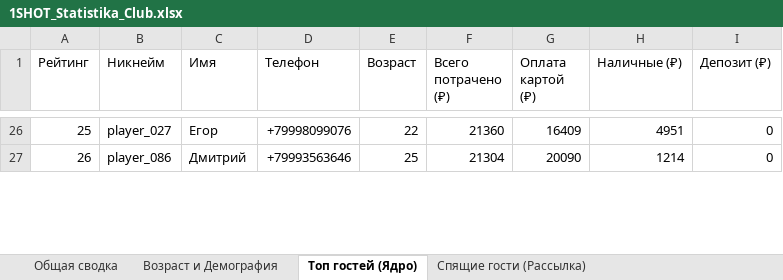
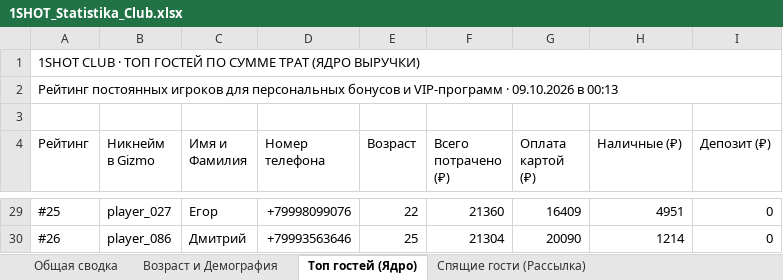
Before and after one commit to tengizka/1shot, an Excel workbook: 1SHOT_Statistika_Club.xlsx, sheet Топ гостей (Ядро), drawn as a sheet; only a part is shown, gaps mark what is left out; values as stored, in another font and other column widths than the file's, no cell formats; addresses are those after the commit; the diff covers the shown part only; the diff names each change by its address in the sheet, - before the commit and + after, or states it on an @@ line.

```diff
--- a/1SHOT_Statistika_Club.xlsx (sheet Топ гостей (Ядро))
+++ b/1SHOT_Statistika_Club.xlsx (sheet Топ гостей (Ядро))
+row 1: 1SHOT CLUB · ТОП ГОСТЕЙ ПО СУММЕ ТРАТ (ЯДРО ВЫРУЧКИ)
+row 2: Рейтинг постоянных игроков для персональных бонусов и VIP-программ · 09.10.2026 в 00:13
+row 3: (empty)
-B4: Никнейм
+B4: Никнейм в Gizmo
-C4: Имя
+C4: Имя и Фамилия
-D4: Телефон
+D4: Номер телефона
-A29 (Рейтинг): 25
+A29 (Рейтинг): #25
-A30 (Рейтинг): 26
+A30 (Рейтинг): #26
```
Also changed, not shown: other rows of this sheet, sheet Спящие гости (Рассылка), sheet Возраст и Демография, sheet Общая сводка, cell formats, 1 other file.
